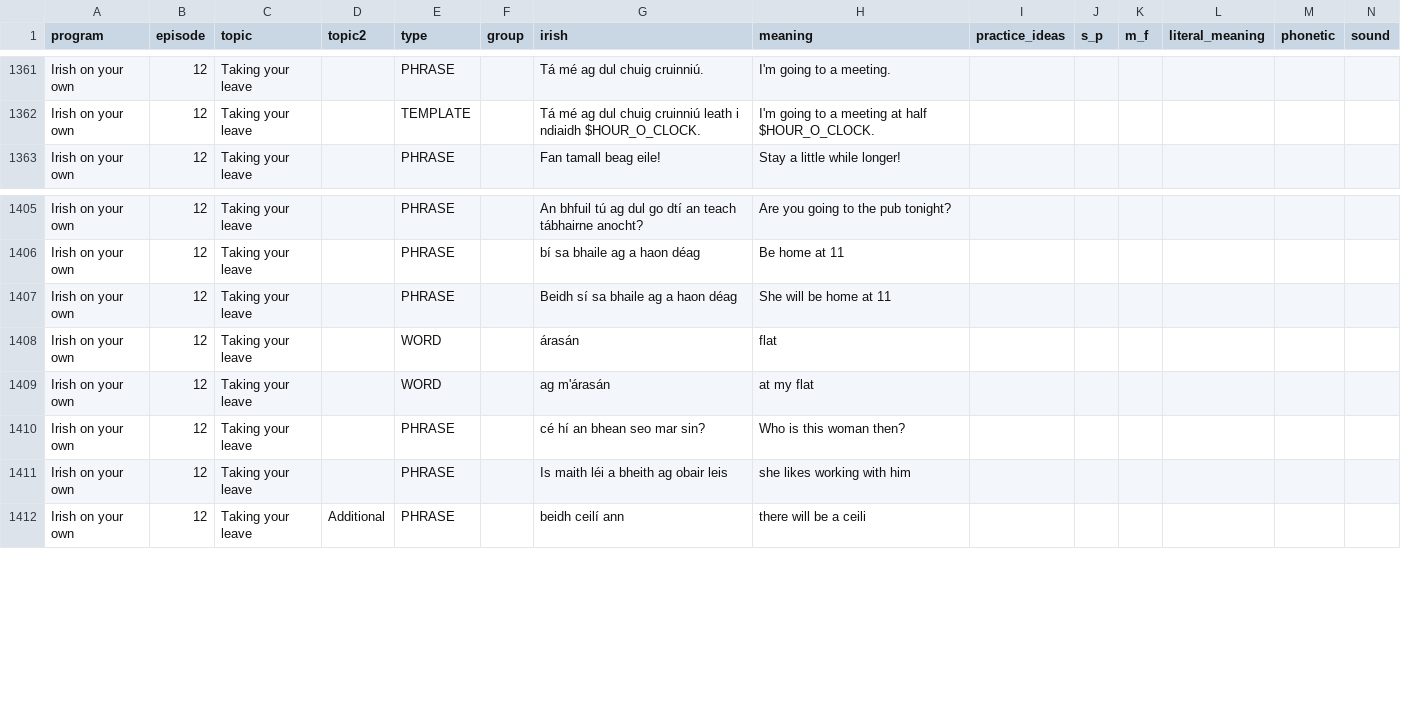
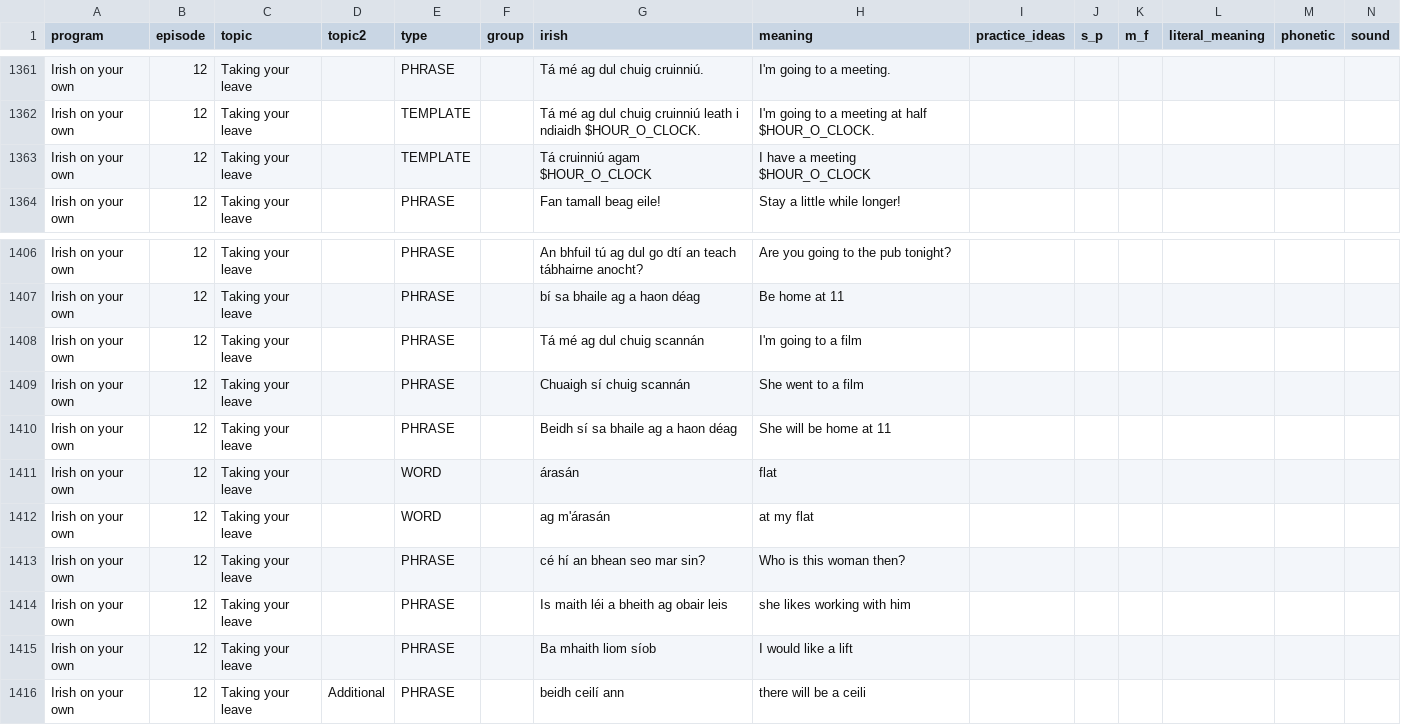
Before and after one commit to michaelw730/irish, a CSV file: vocab.csv, drawn as a sheet; only a part is shown, gaps mark what is left out; rows hold the shown columns only; the diff names each change by its address in the sheet, - before the commit and + after, or states it on an @@ line.

```diff
--- a/vocab.csv
+++ b/vocab.csv
+row 1363: Irish on your own | 12 | Taking your leave |  | TEMPLATE |  | Tá cruinniú agam $HOUR_O_CLOCK | I have a meeting $HOUR_O_CLOCK
+row 1408: Irish on your own | 12 | Taking your leave |  | PHRASE |  | Tá mé ag dul chuig scannán | I'm going to a film
+row 1409: Irish on your own | 12 | Taking your leave |  | PHRASE |  | Chuaigh sí chuig scannán | She went to a film
+row 1415: Irish on your own | 12 | Taking your leave |  | PHRASE |  | Ba mhaith liom síob | I would like a lift
```
Also changed, not shown: vocab_conv.csv, 1 other file.
